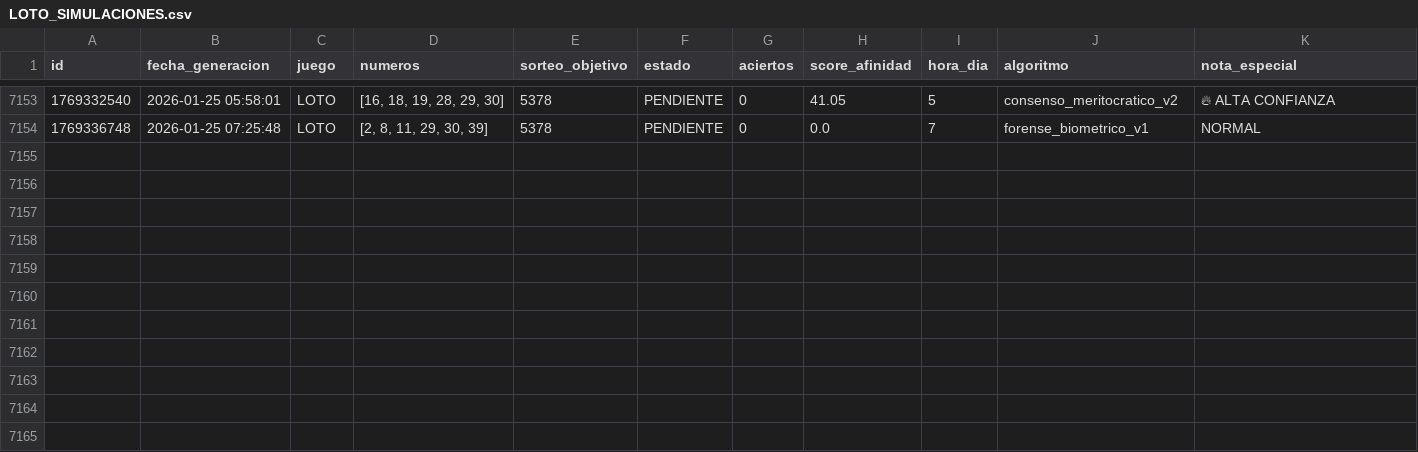
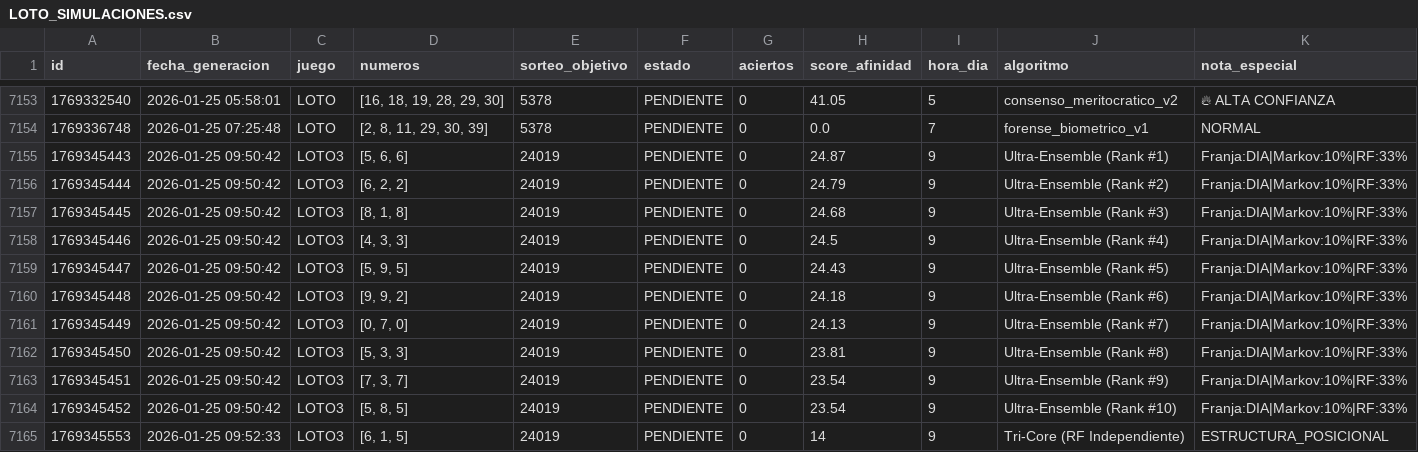
Before and after one commit to GaboAzorin/lotus-2026, a CSV file: data/LOTO_SIMULACIONES.csv, drawn as a sheet; only a part is shown, gaps mark what is left out; rows hold the shown columns only; the diff names each change by its address in the sheet, - before the commit and + after, or states it on an @@ line.

Commit message:
🧠 Bot: Predicción Multiverso (Loto + TriCore)

```diff
--- a/data/LOTO_SIMULACIONES.csv
+++ b/data/LOTO_SIMULACIONES.csv
+row 7155: 1769345443 | 2026-01-25 09:50:42 | LOTO3 | [5, 6, 6] | 24019 | PENDIENTE | 0 | 24.87 | 9 | Ultra-Ensemble (Rank #1) | Franja:DIA|Markov:10%|RF:33%
+row 7156: 1769345444 | 2026-01-25 09:50:42 | LOTO3 | [6, 2, 2] | 24019 | PENDIENTE | 0 | 24.79 | 9 | Ultra-Ensemble (Rank #2) | Franja:DIA|Markov:10%|RF:33%
+row 7157: 1769345445 | 2026-01-25 09:50:42 | LOTO3 | [8, 1, 8] | 24019 | PENDIENTE | 0 | 24.68 | 9 | Ultra-Ensemble (Rank #3) | Franja:DIA|Markov:10%|RF:33%
+row 7158: 1769345446 | 2026-01-25 09:50:42 | LOTO3 | [4, 3, 3] | 24019 | PENDIENTE | 0 | 24.5 | 9 | Ultra-Ensemble (Rank #4) | Franja:DIA|Markov:10%|RF:33%
+row 7159: 1769345447 | 2026-01-25 09:50:42 | LOTO3 | [5, 9, 5] | 24019 | PENDIENTE | 0 | 24.43 | 9 | Ultra-Ensemble (Rank #5) | Franja:DIA|Markov:10%|RF:33%
+row 7160: 1769345448 | 2026-01-25 09:50:42 | LOTO3 | [9, 9, 2] | 24019 | PENDIENTE | 0 | 24.18 | 9 | Ultra-Ensemble (Rank #6) | Franja:DIA|Markov:10%|RF:33%
+row 7161: 1769345449 | 2026-01-25 09:50:42 | LOTO3 | [0, 7, 0] | 24019 | PENDIENTE | 0 | 24.13 | 9 | Ultra-Ensemble (Rank #7) | Franja:DIA|Markov:10%|RF:33%
+row 7162: 1769345450 | 2026-01-25 09:50:42 | LOTO3 | [5, 3, 3] | 24019 | PENDIENTE | 0 | 23.81 | 9 | Ultra-Ensemble (Rank #8) | Franja:DIA|Markov:10%|RF:33%
+row 7163: 1769345451 | 2026-01-25 09:50:42 | LOTO3 | [7, 3, 7] | 24019 | PENDIENTE | 0 | 23.54 | 9 | Ultra-Ensemble (Rank #9) | Franja:DIA|Markov:10%|RF:33%
+row 7164: 1769345452 | 2026-01-25 09:50:42 | LOTO3 | [5, 8, 5] | 24019 | PENDIENTE | 0 | 23.54 | 9 | Ultra-Ensemble (Rank #10) | Franja:DIA|Markov:10%|RF:33%
+row 7165: 1769345553 | 2026-01-25 09:52:33 | LOTO3 | [6, 1, 5] | 24019 | PENDIENTE | 0 | 14 | 9 | Tri-Core (RF Independiente) | ESTRUCTURA_POSICIONAL
```
Also changed, not shown: 16 other files.
